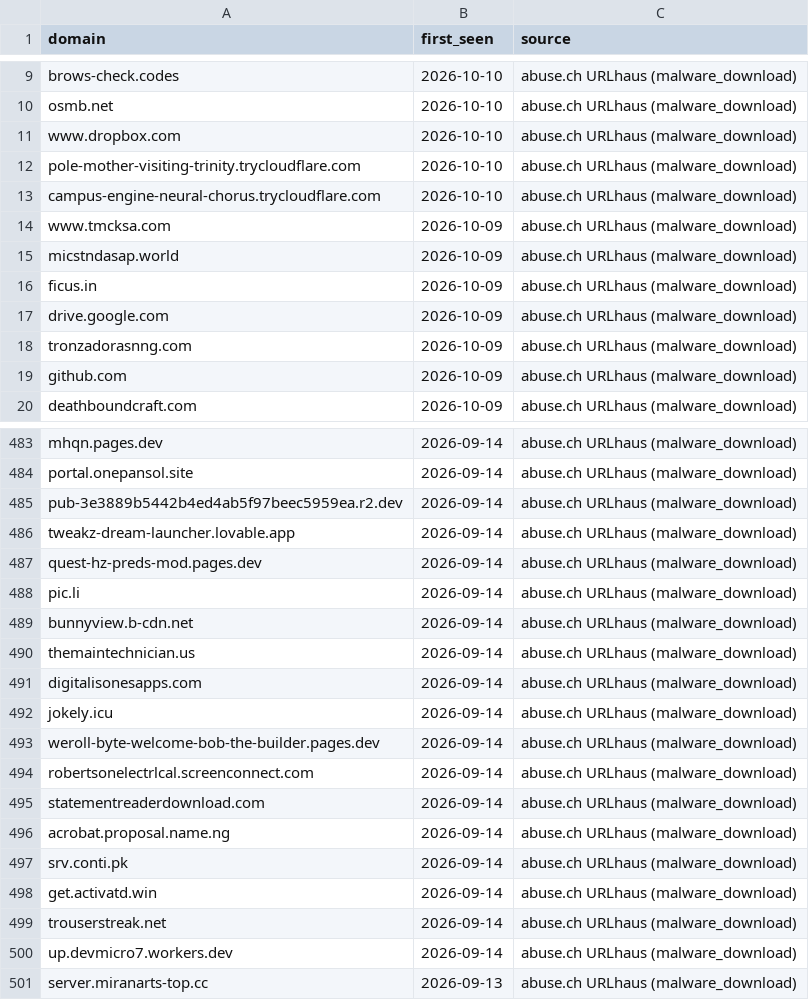
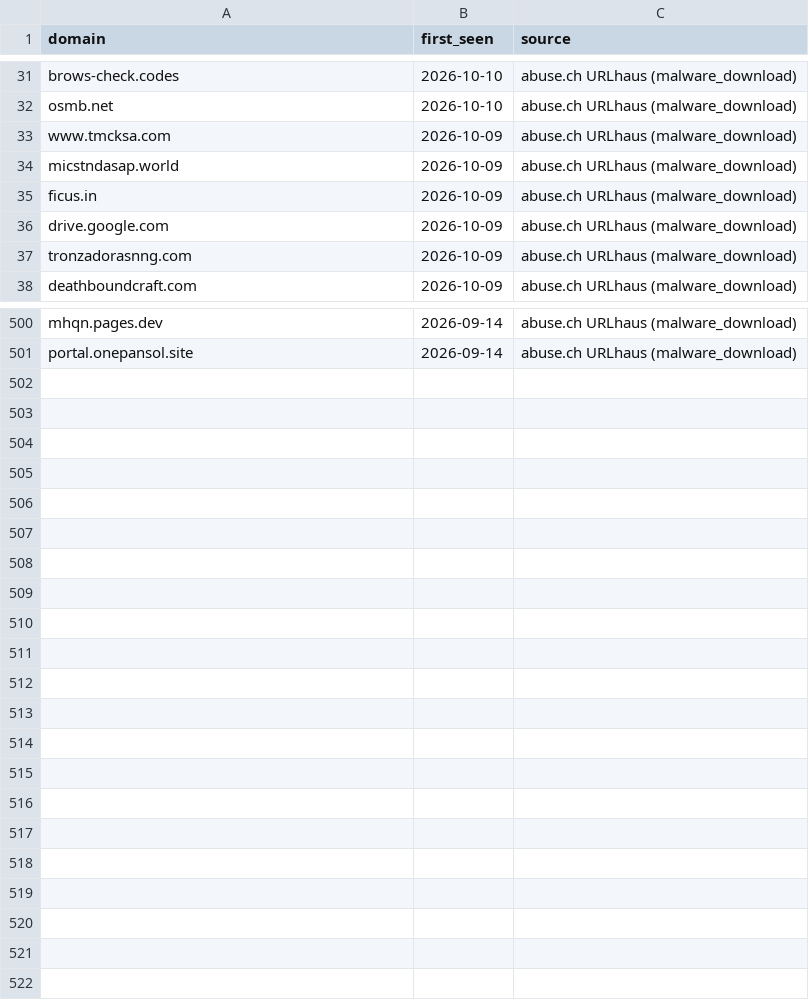
Before and after one commit to antonvikstrom/detection-as-code, a CSV file: lookups/malicious_domains.csv, drawn as a sheet; only a part is shown, gaps mark what is left out; the diff covers the shown part only.

```diff
--- a/lookups/malicious_domains.csv
+++ b/lookups/malicious_domains.csv
@@ -10,5 +32,2 @@ brows-check.codes,2026-10-10,abuse.ch URLhaus (malware_download)
 osmb.net,2026-10-10,abuse.ch URLhaus (malware_download)
-www.dropbox.com,2026-10-10,abuse.ch URLhaus (malware_download)
-pole-mother-visiting-trinity.trycloudflare.com,2026-10-10,abuse.ch URLhaus (malware_download)
-campus-engine-neural-chorus.trycloudflare.com,2026-10-10,abuse.ch URLhaus (malware_download)
 www.tmcksa.com,2026-10-09,abuse.ch URLhaus (malware_download)
@@ -18,3 +37,2 @@ drive.google.com,2026-10-09,abuse.ch URLhaus (malware_download)
 tronzadorasnng.com,2026-10-09,abuse.ch URLhaus (malware_download)
-github.com,2026-10-09,abuse.ch URLhaus (malware_download)
 deathboundcraft.com,2026-10-09,abuse.ch URLhaus (malware_download)
@@ -484,18 +501 @@ mhqn.pages.dev,2026-09-14,abuse.ch URLhaus (malware_download)
 portal.onepansol.site,2026-09-14,abuse.ch URLhaus (malware_download)
-pub-3e3889b5442b4ed4ab5f97beec5959ea.r2.dev,2026-09-14,abuse.ch URLhaus (malware_download)
-tweakz-dream-launcher.lovable.app,2026-09-14,abuse.ch URLhaus (malware_download)
-quest-hz-preds-mod.pages.dev,2026-09-14,abuse.ch URLhaus (malware_download)
-pic.li,2026-09-14,abuse.ch URLhaus (malware_download)
-bunnyview.b-cdn.net,2026-09-14,abuse.ch URLhaus (malware_download)
-themaintechnician.us,2026-09-14,abuse.ch URLhaus (malware_download)
-digitalisonesapps.com,2026-09-14,abuse.ch URLhaus (malware_download)
-jokely.icu,2026-09-14,abuse.ch URLhaus (malware_download)
-weroll-byte-welcome-bob-the-builder.pages.dev,2026-09-14,abuse.ch URLhaus (malware_download)
-robertsonelectrlcal.screenconnect.com,2026-09-14,abuse.ch URLhaus (malware_download)
-statementreaderdownload.com,2026-09-14,abuse.ch URLhaus (malware_download)
-acrobat.proposal.name.ng,2026-09-14,abuse.ch URLhaus (malware_download)
-srv.conti.pk,2026-09-14,abuse.ch URLhaus (malware_download)
-get.activatd.win,2026-09-14,abuse.ch URLhaus (malware_download)
-trouserstreak.net,2026-09-14,abuse.ch URLhaus (malware_download)
-up.devmicro7.workers.dev,2026-09-14,abuse.ch URLhaus (malware_download)
-server.miranarts-top.cc,2026-09-13,abuse.ch URLhaus (malware_download)
```
Also changed, not shown: 21 added rows and 2 removed rows elsewhere in this file, lookups/malicious_domains_splunk.csv.
